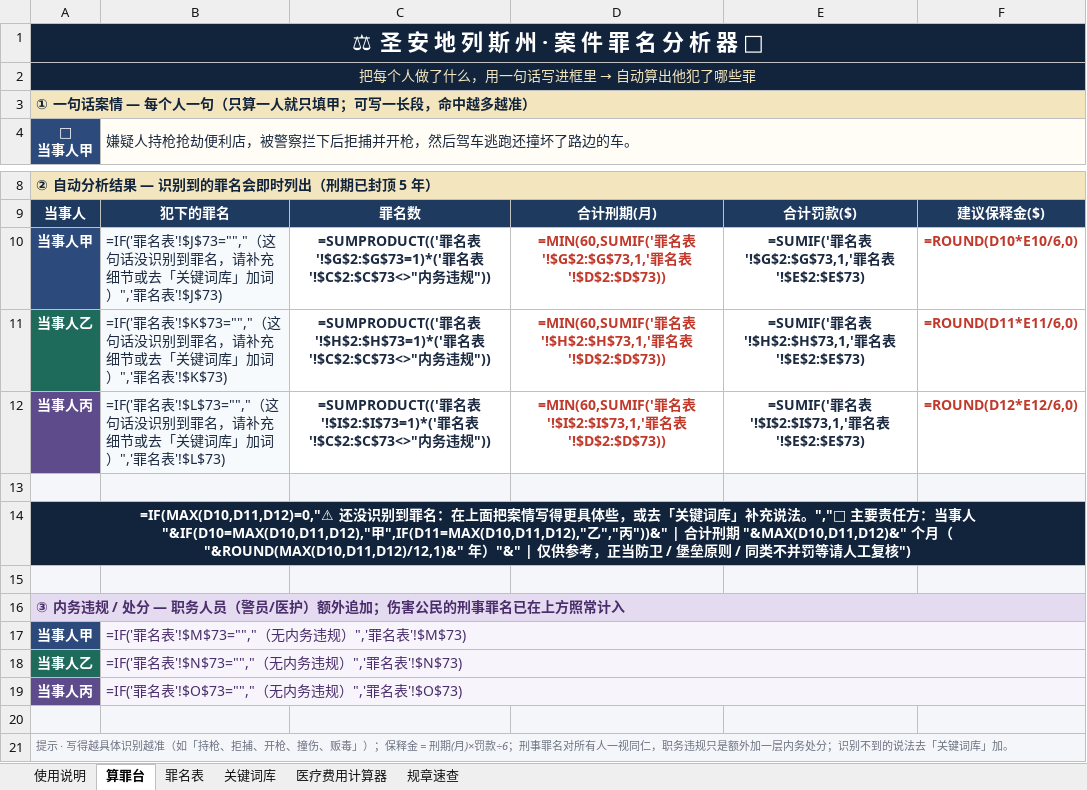
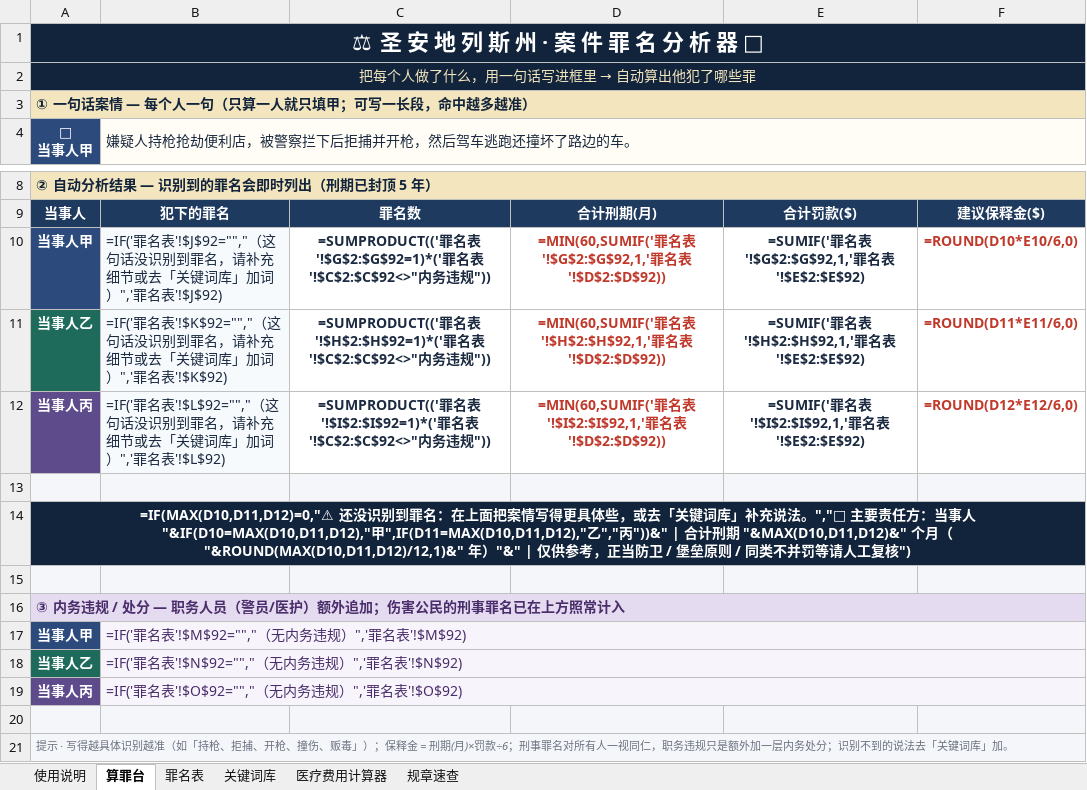
Before and after one commit to FizzyKing14/China-Hawks, an Excel workbook: fivem_case_analyzer/圣安地列斯州_案件罪名分析器.xlsx, sheet 算罪台, drawn as a sheet; only a part is shown, gaps mark what is left out; values as stored, in another font and other column widths than the file's, no borders; formulas without a stored value are shown as written; the diff names each change by its address in the sheet, - before the commit and + after, or states it on an @@ line.

```diff
--- a/fivem_case_analyzer/圣安地列斯州_案件罪名分析器.xlsx (sheet 算罪台)
+++ b/fivem_case_analyzer/圣安地列斯州_案件罪名分析器.xlsx (sheet 算罪台)
-B10: =IF('罪名表'!$J$73="","（这句话没识别到罪名，请补充细节或去「关键词库」加词）",'罪名表'!$J$73)
+B10: =IF('罪名表'!$J$92="","（这句话没识别到罪名，请补充细节或去「关键词库」加词）",'罪名表'!$J$92)
-C10: …名表'!$G$2:$G$73=1)*('罪名表'!$C$2:$C$73<>"内务…
+C10: …名表'!$G$2:$G$92=1)*('罪名表'!$C$2:$C$92<>"内务…
-D10: …名表'!$G$2:$G$73,1,'罪名表'!$D$2:$D$73))
+D10: …名表'!$G$2:$G$92,1,'罪名表'!$D$2:$D$92))
-E10: =SUMIF('罪名表'!$G$2:$G$73,1,'罪名表'!$E$2:$E$73)
+E10: =SUMIF('罪名表'!$G$2:$G$92,1,'罪名表'!$E$2:$E$92)
-B11: =IF('罪名表'!$K$73="","（这句话没识别到罪名，请补充细节或去「关键词库」加词）",'罪名表'!$K$73)
+B11: =IF('罪名表'!$K$92="","（这句话没识别到罪名，请补充细节或去「关键词库」加词）",'罪名表'!$K$92)
-C11: …名表'!$H$2:$H$73=1)*('罪名表'!$C$2:$C$73<>"内务…
+C11: …名表'!$H$2:$H$92=1)*('罪名表'!$C$2:$C$92<>"内务…
-D11: …名表'!$H$2:$H$73,1,'罪名表'!$D$2:$D$73))
+D11: …名表'!$H$2:$H$92,1,'罪名表'!$D$2:$D$92))
-E11: =SUMIF('罪名表'!$H$2:$H$73,1,'罪名表'!$E$2:$E$73)
+E11: =SUMIF('罪名表'!$H$2:$H$92,1,'罪名表'!$E$2:$E$92)
-B12: =IF('罪名表'!$L$73="","（这句话没识别到罪名，请补充细节或去「关键词库」加词）",'罪名表'!$L$73)
+B12: =IF('罪名表'!$L$92="","（这句话没识别到罪名，请补充细节或去「关键词库」加词）",'罪名表'!$L$92)
-C12: …名表'!$I$2:$I$73=1)*('罪名表'!$C$2:$C$73<>"内务…
+C12: …名表'!$I$2:$I$92=1)*('罪名表'!$C$2:$C$92<>"内务…
-D12: …名表'!$I$2:$I$73,1,'罪名表'!$D$2:$D$73))
+D12: …名表'!$I$2:$I$92,1,'罪名表'!$D$2:$D$92))
-E12: =SUMIF('罪名表'!$I$2:$I$73,1,'罪名表'!$E$2:$E$73)
+E12: =SUMIF('罪名表'!$I$2:$I$92,1,'罪名表'!$E$2:$E$92)
-B17: =IF('罪名表'!$M$73="","（无内务违规）",'罪名表'!$M$73)
+B17: =IF('罪名表'!$M$92="","（无内务违规）",'罪名表'!$M$92)
-B18: =IF('罪名表'!$N$73="","（无内务违规）",'罪名表'!$N$73)
+B18: =IF('罪名表'!$N$92="","（无内务违规）",'罪名表'!$N$92)
-B19: =IF('罪名表'!$O$73="","（无内务违规）",'罪名表'!$O$73)
+B19: =IF('罪名表'!$O$92="","（无内务违规）",'罪名表'!$O$92)
```
Also changed, not shown: sheet 关键词库, sheet 罪名表, hidden cells, 1 other file.
